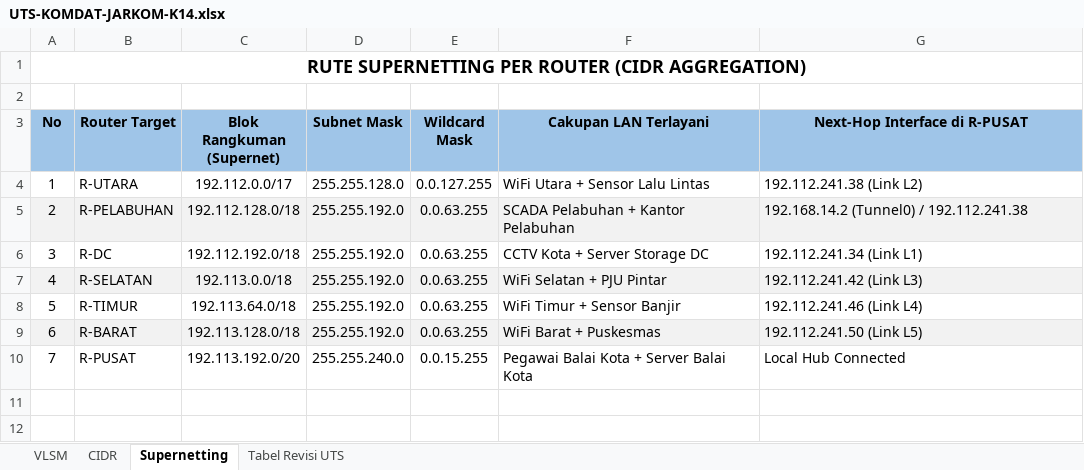
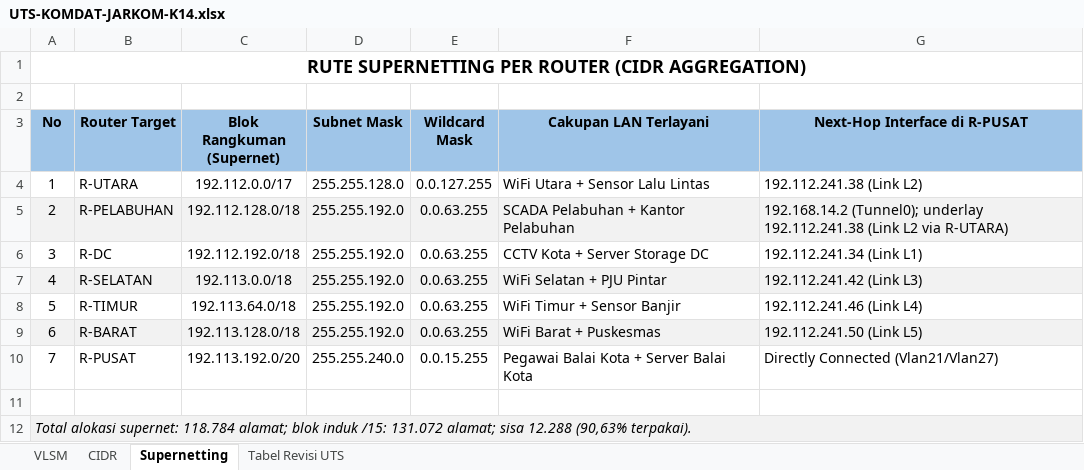
Before and after one commit to Satyzfying/MidProject-Jarkom-K14_012_066_082, an Excel workbook: UTS-KOMDAT-JARKOM-K14.xlsx, sheet Supernetting, drawn as a sheet; values as stored, in another font and other column widths than the file's, no borders; charts and pictures not drawn; the diff names each change by its address in the sheet, - before the commit and + after, or states it on an @@ line.

```diff
--- a/UTS-KOMDAT-JARKOM-K14.xlsx (sheet Supernetting)
+++ b/UTS-KOMDAT-JARKOM-K14.xlsx (sheet Supernetting)
-G5 (Next-Hop Interface di R-PUSAT): 192.168.14.2 (Tunnel0) / 192.112.241.38
+G5 (Next-Hop Interface di R-PUSAT): 192.168.14.2 (Tunnel0); underlay 192.112.241.38 (Link L2 via R-UTARA)
-G10 (Next-Hop Interface di R-PUSAT): Local Hub Connected
+G10 (Next-Hop Interface di R-PUSAT): Directly Connected (Vlan21/Vlan27)
+row 11: (empty)
+row 12: Total alokasi supernet: 118.784 alamat; blok induk /15: 131.072 alamat; sisa 12.288 (90,63% terpakai).
```
Also changed, not shown: sheet CIDR, sheet Tabel Revisi UTS, charts or pictures, 16 other files.
